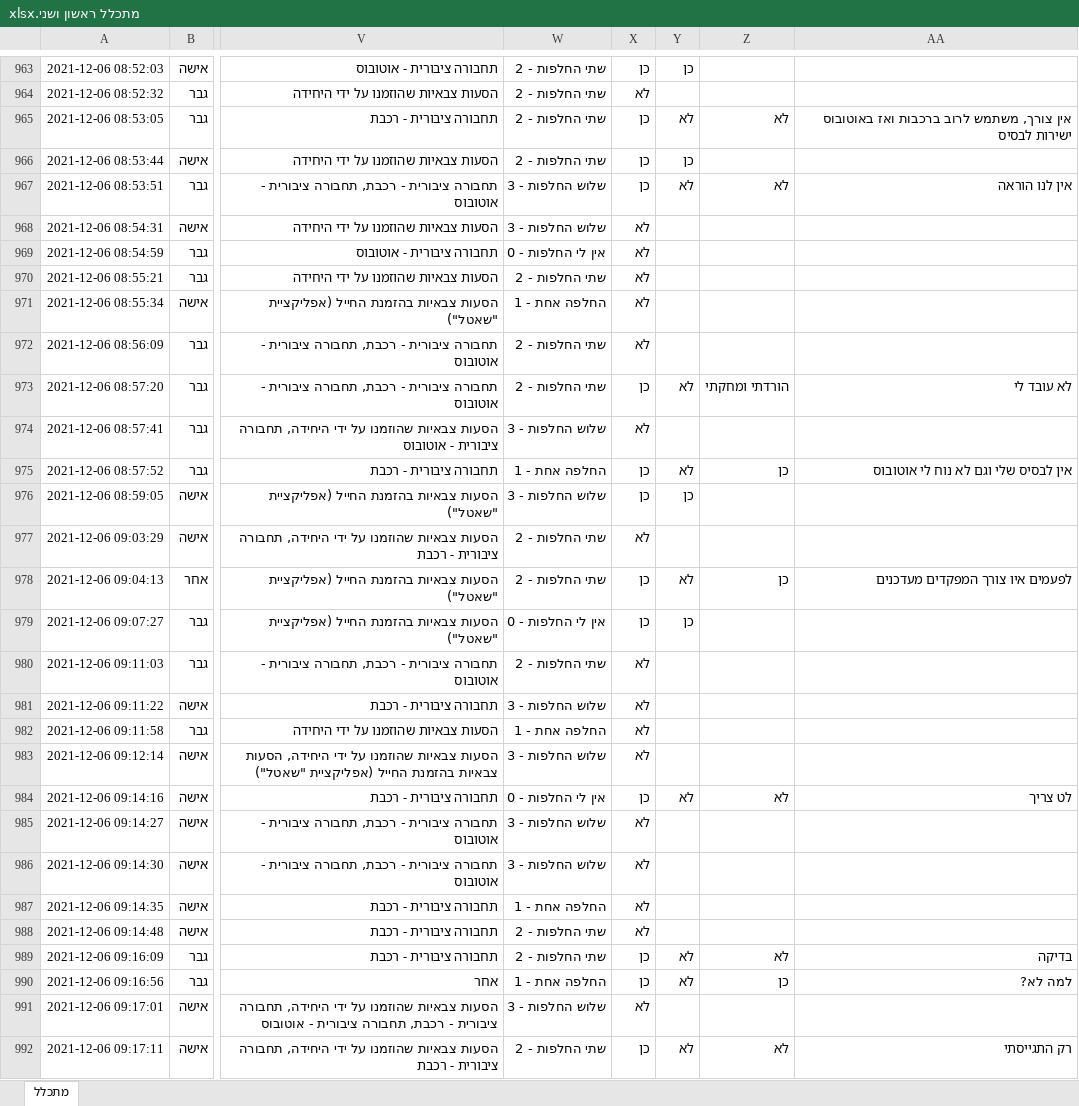
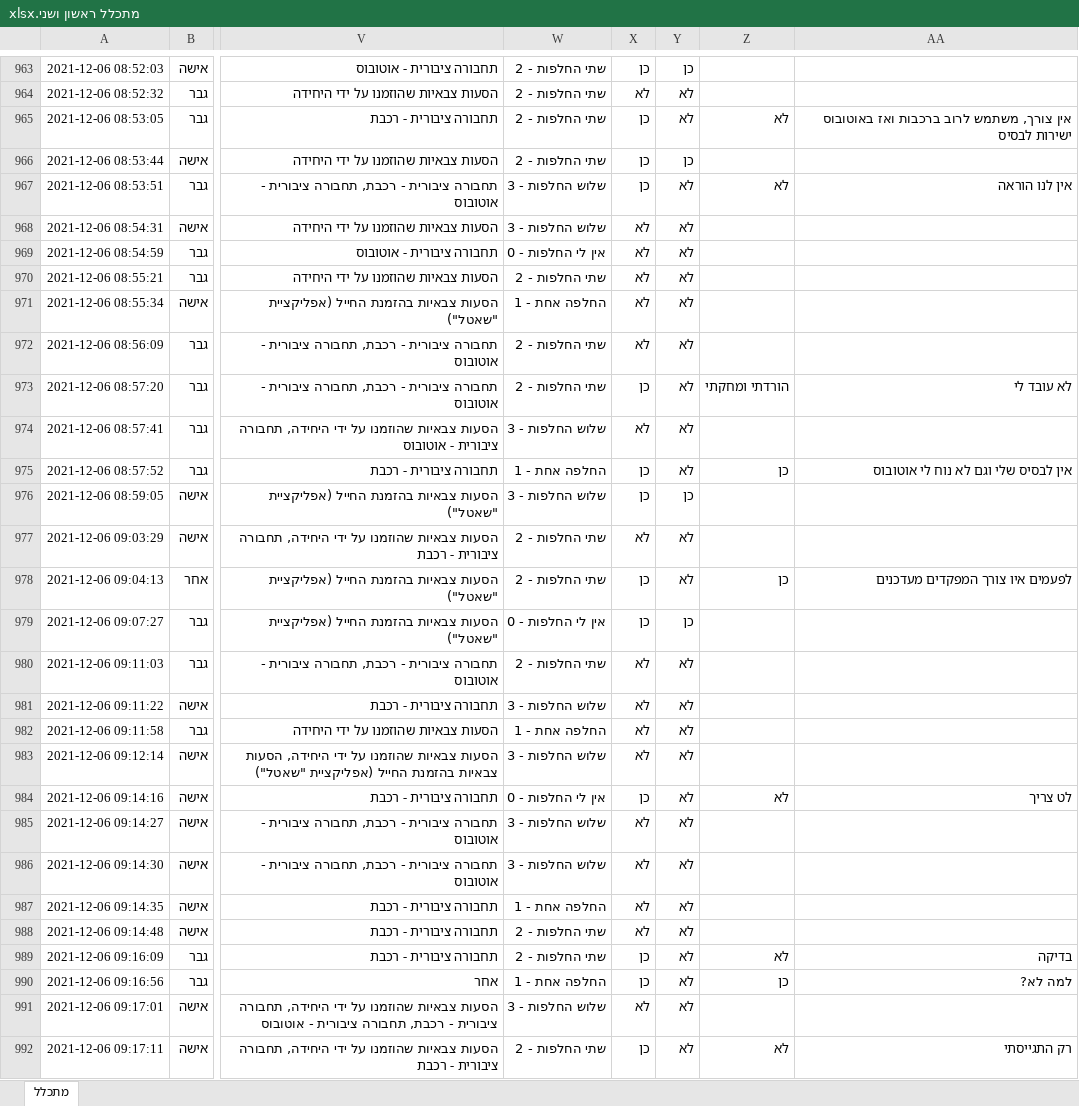
Before and after one commit to rabi320/Data-Analysis-IDF-Transportation, an Excel workbook: Data2/מתכלל ראשון ושני.xlsx, sheet מתכלל, drawn as a sheet; only a part is shown, gaps mark what is left out; values as stored, in another font and other column widths than the file's, no borders; the diff covers the shown part only; the diff names each change by its address in the sheet, - before the commit and + after, or states it on an @@ line.

```diff
--- a/Data2/מתכלל ראשון ושני.xlsx (sheet מתכלל)
+++ b/Data2/מתכלל ראשון ושני.xlsx (sheet מתכלל)
-Y964: (empty)
+Y964: לא
-Y968:Y972: (empty)
+Y968:Y972: לא
-Y974: (empty)
+Y974: לא
-Y977: (empty)
+Y977: לא
-Y980:Y983: (empty)
+Y980:Y983: לא
-Y985:Y988: (empty)
+Y985:Y988: לא
-Y991: (empty)
+Y991: לא
```
Also changed, not shown: 450 edited cells elsewhere in this sheet, 1 other file.
